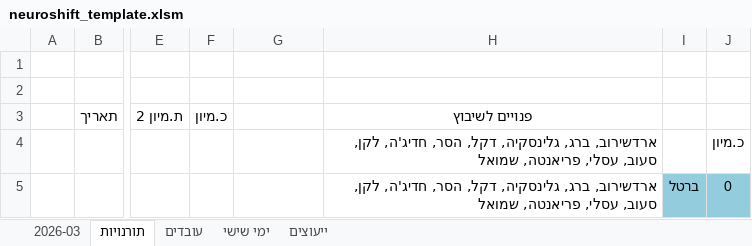
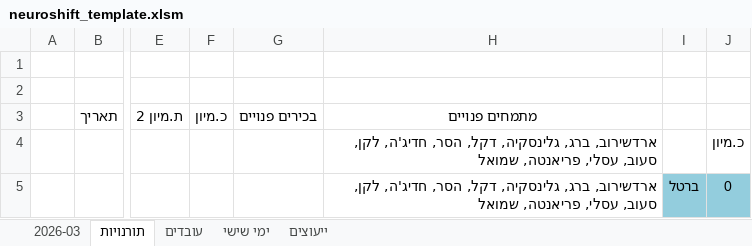
Before and after one commit to shlomish3/neuroshift-py, an Excel workbook: templates/neuroshift_template.xlsm, sheet תורנויות, drawn as a sheet; only a part is shown, gaps mark what is left out; values as stored, in another font and other column widths than the file's, no borders; conditional formats not drawn; the diff names each change by its address in the sheet, - before the commit and + after, or states it on an @@ line.

```diff
--- a/templates/neuroshift_template.xlsm (sheet תורנויות)
+++ b/templates/neuroshift_template.xlsm (sheet תורנויות)
-G3: (empty)
+G3: בכירים פנויים
-H3: פנויים לשיבוץ
+H3: מתמחים פנויים
```
Also changed, not shown: 2 other files.
